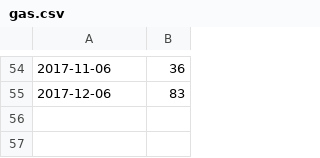
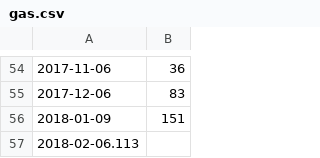
Before and after one commit to frohman04/utility-stats, a CSV file: gas.csv, drawn as a sheet; only a part is shown, gaps mark what is left out; the diff names each change by its address in the sheet, - before the commit and + after, or states it on an @@ line.

```diff
--- a/gas.csv
+++ b/gas.csv
+row 56: 2018-01-09 | 151
+row 57: 2018-02-06.113
```
Also changed, not shown: electric.csv.
